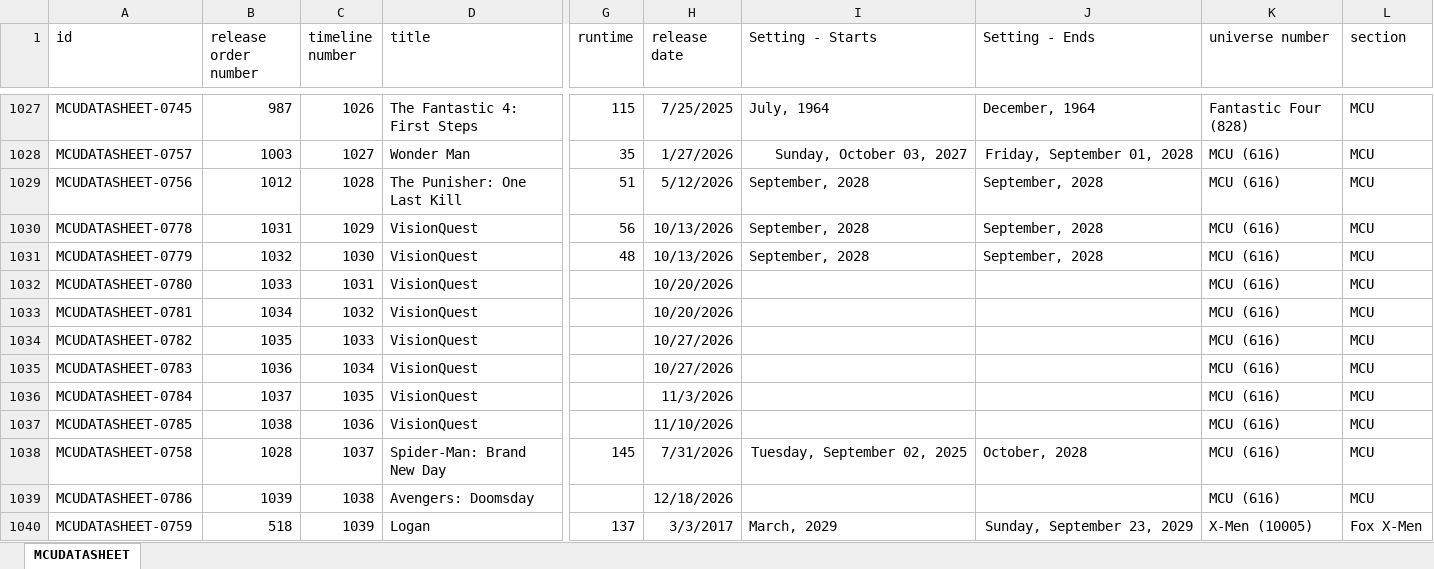
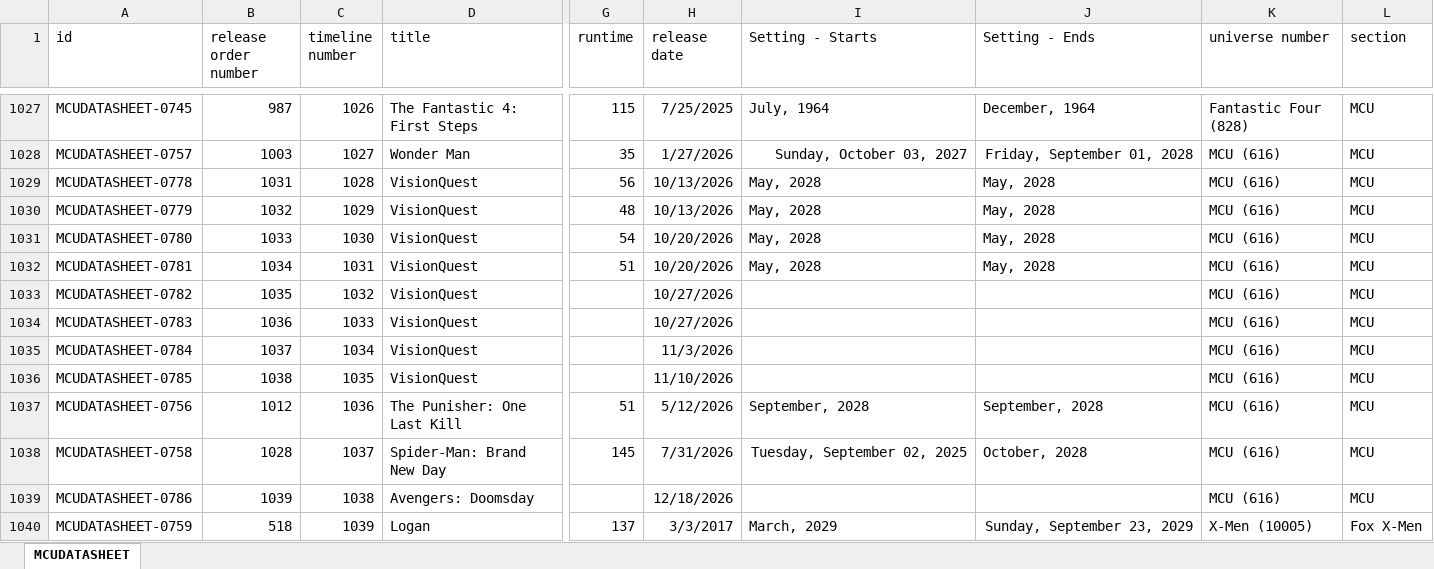
Before and after one commit to Arnixen/thecanoncatalog, an Excel workbook: MCU.xlsx, sheet MCUDATASHEET, drawn as a sheet; only a part is shown, gaps mark what is left out; values as stored, in another font and other column widths than the file's, no borders; removed rows and columns are numbered as before the commit, all else as after; rows hold the shown columns only; the diff names each change by its address in the sheet, - before the commit and + after, or states it on an @@ line.

Commit message:
VisionQuest Episode Release

```diff
--- a/MCU.xlsx (sheet MCUDATASHEET)
+++ b/MCU.xlsx (sheet MCUDATASHEET)
-row 1029: MCUDATASHEET-0756 | 1012 | 1028 | The Punisher: One Last Kill | 51 | 5/12/2026 | September, 2028 | September, 2028 | MCU (616) | MCU
-C1029 (timeline number): 1029
+C1029 (timeline number): 1028
-I1029:I1030 (Setting - Starts): September, 2028
+I1029:I1030 (Setting - Starts): May, 2028
-J1029:J1030 (Setting - Ends): September, 2028
+J1029:J1030 (Setting - Ends): May, 2028
-C1030 (timeline number): 1030
+C1030 (timeline number): 1029
-C1031 (timeline number): 1031
+C1031 (timeline number): 1030
-G1031 (runtime): (empty)
+G1031 (runtime): 54
-I1031:I1032 (Setting - Starts): (empty)
+I1031:I1032 (Setting - Starts): May, 2028
-J1031:J1032 (Setting - Ends): (empty)
+J1031:J1032 (Setting - Ends): May, 2028
-C1032 (timeline number): 1032
+C1032 (timeline number): 1031
-G1032 (runtime): (empty)
+G1032 (runtime): 51
-C1033 (timeline number): 1033
+C1033 (timeline number): 1032
-C1034 (timeline number): 1034
+C1034 (timeline number): 1033
-C1035 (timeline number): 1035
+C1035 (timeline number): 1034
-C1036 (timeline number): 1036
+C1036 (timeline number): 1035
+row 1037: MCUDATASHEET-0756 | 1012 | 1036 | The Punisher: One Last Kill | 51 | 5/12/2026 | September, 2028 | September, 2028 | MCU (616) | MCU
```
